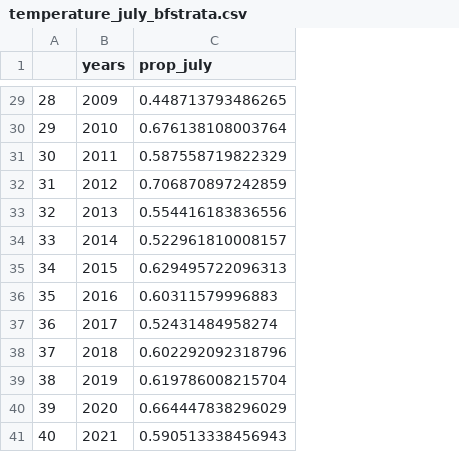
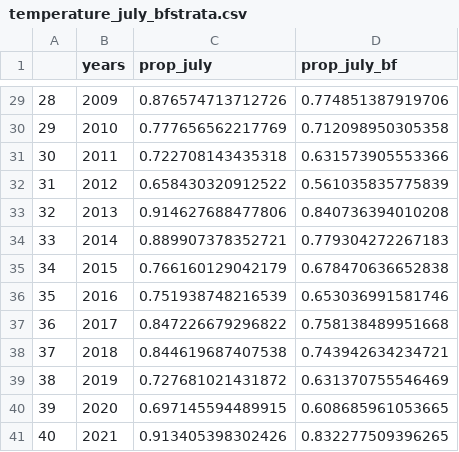
Before and after one commit to kimberly-bastille/ESPplayground, a CSV file: data-raw/temperature_july_bfstrata.csv, drawn as a sheet; only a part is shown, gaps mark what is left out; the diff covers the shown part only; the diff names each change by its address in the sheet, - before the commit and + after, or states it on an @@ line.

```diff
--- a/data-raw/temperature_july_bfstrata.csv
+++ b/data-raw/temperature_july_bfstrata.csv
+column D (prop_july_bf), rows 29-41: 0.774851387919706 | 0.712098950305358 | 0.631573905553366 | 0.561035835775839 | 0.840736394010208 | 0.779304272267183 | 0.678470636652838 | 0.653036991581746 | 0.758138489951668 | 0.743942634234721 | 0.631370755546469 | 0.608685961053665 | 0.832277509396265
-C29 (prop_july): 0.448713793486265
+C29 (prop_july): 0.876574713712726
-C30 (prop_july): 0.676138108003764
+C30 (prop_july): 0.777656562217769
-C31 (prop_july): 0.587558719822329
+C31 (prop_july): 0.722708143435318
-C32 (prop_july): 0.706870897242859
+C32 (prop_july): 0.658430320912522
-C33 (prop_july): 0.554416183836556
+C33 (prop_july): 0.914627688477806
-C34 (prop_july): 0.522961810008157
+C34 (prop_july): 0.889907378352721
-C35 (prop_july): 0.629495722096313
+C35 (prop_july): 0.766160129042179
-C36 (prop_july): 0.60311579996883
+C36 (prop_july): 0.751938748216539
-C37 (prop_july): 0.52431484958274
+C37 (prop_july): 0.847226679296822
-C38 (prop_july): 0.602292092318796
+C38 (prop_july): 0.844619687407538
-C39 (prop_july): 0.619786008215704
+C39 (prop_july): 0.727681021431872
-C40 (prop_july): 0.664447838296029
+C40 (prop_july): 0.697145594489915
-C41 (prop_july): 0.590513338456943
+C41 (prop_july): 0.913405398302426
```
Also changed, not shown: 27 edited cells elsewhere in this file.
